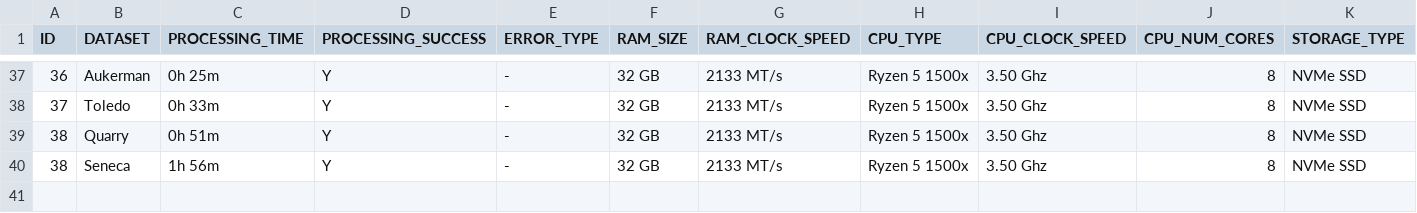
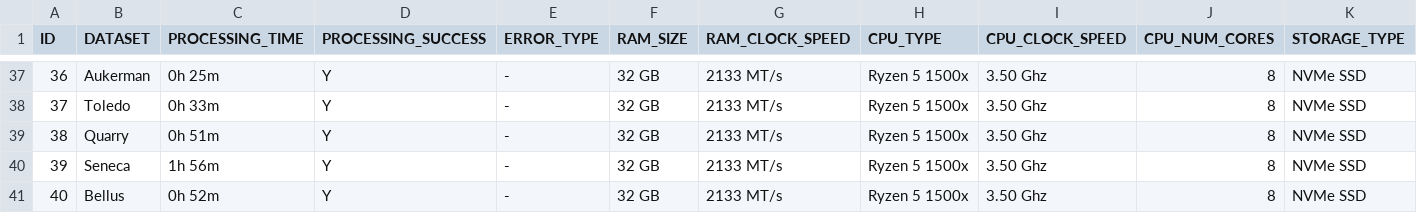
Before and after one commit to OpenDroneMap/odm-benchmarks, a CSV file: data/benchmarks.csv, drawn as a sheet; only a part is shown, gaps mark what is left out; rows hold the shown columns only; the diff names each change by its address in the sheet, - before the commit and + after, or states it on an @@ line.

Commit message:
added bellus

```diff
--- a/data/benchmarks.csv
+++ b/data/benchmarks.csv
@@ column A (ID) renumbered in row 40 @@
+row 41: 40 | Bellus | 0h 52m | Y | - | 32 GB | 2133 MT/s | Ryzen 5 1500x | 3.50 Ghz | 8 | NVMe SSD
```
